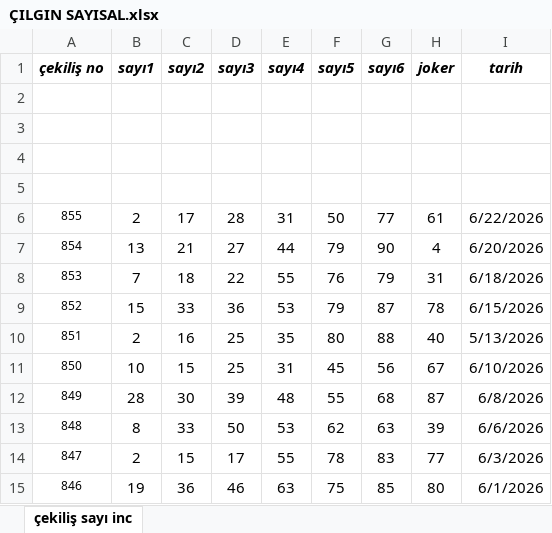
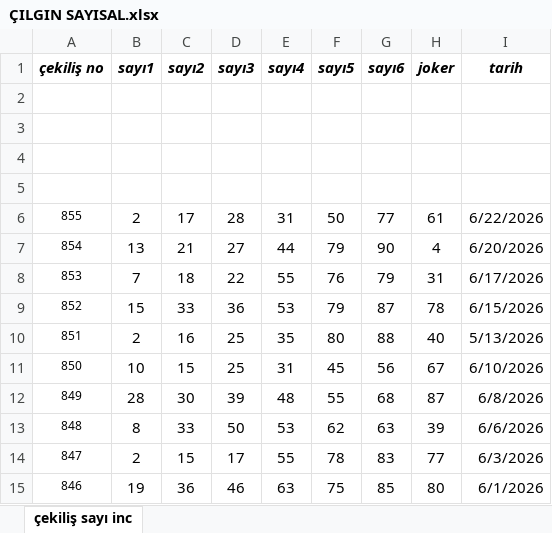
Before and after one commit to hanpano20-arch/kurtulus_tek, an Excel workbook: Tarihsel_Analiz_Test/ÇILGIN SAYISAL.xlsx, sheet çekiliş sayı inc, drawn as a sheet; only a part is shown; values as stored, in another font and other column widths than the file's, no borders; the diff names each change by its address in the sheet, - before the commit and + after, or states it on an @@ line.

Commit message:
Zaman makinesi tarih mantigi duzeltildi

```diff
--- a/Tarihsel_Analiz_Test/ÇILGIN SAYISAL.xlsx (sheet çekiliş sayı inc)
+++ b/Tarihsel_Analiz_Test/ÇILGIN SAYISAL.xlsx (sheet çekiliş sayı inc)
-I8 (tarih): 6/18/2026
+I8 (tarih): 6/17/2026
```
Also changed, not shown: 4 other files.
